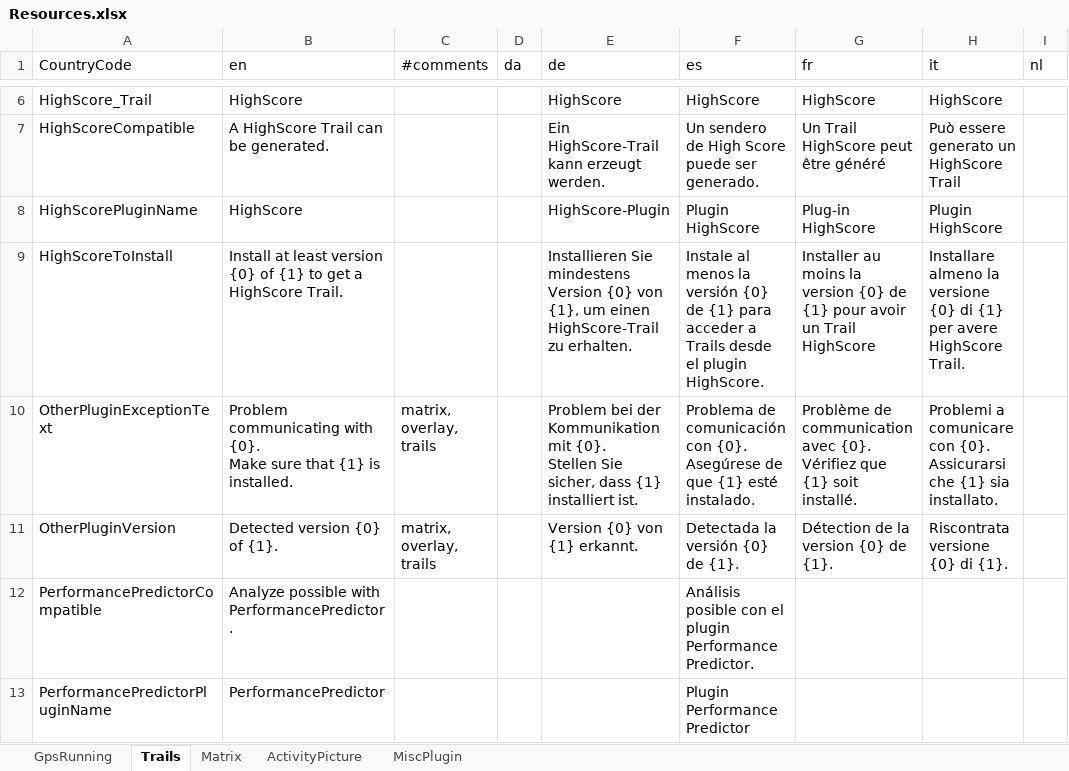
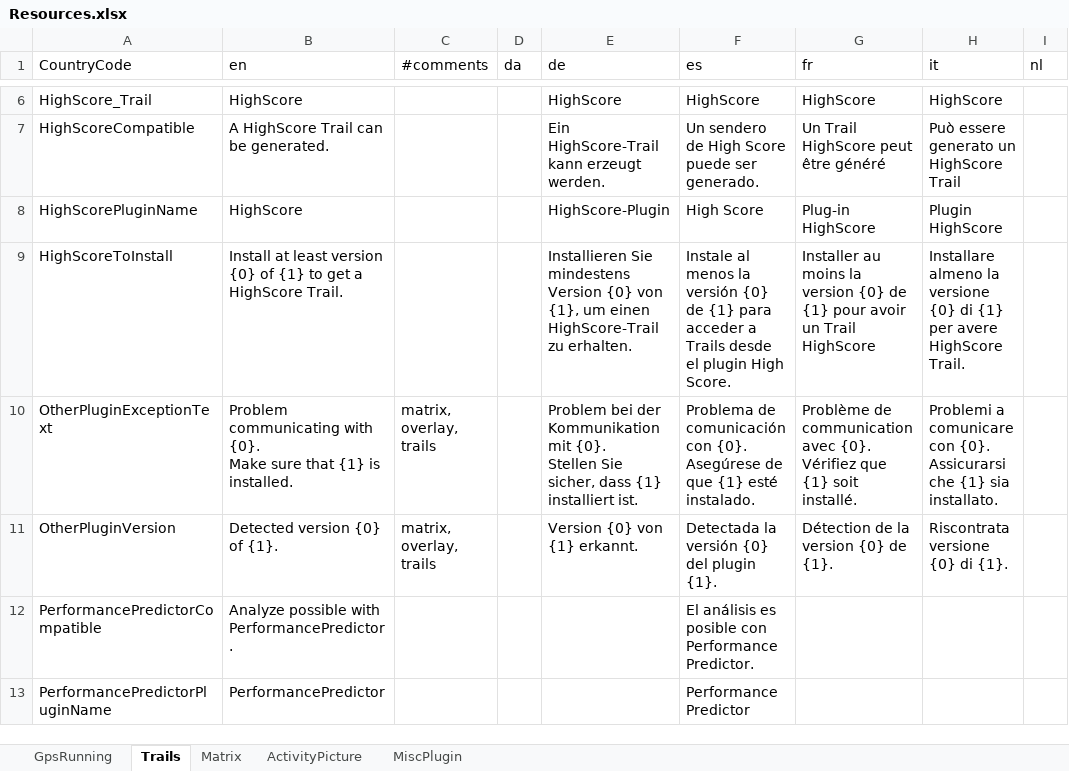
Before and after one commit to gerhardol/trails, an Excel workbook: Resources.xlsx, sheet Trails, drawn as a sheet; only a part is shown, gaps mark what is left out; values as stored, in another font and other column widths than the file's, no borders; charts and pictures and conditional formats not drawn; the diff covers the shown part only; the diff names each change by its address in the sheet, - before the commit and + after, or states it on an @@ line.

```diff
--- a/Resources.xlsx (sheet Trails)
+++ b/Resources.xlsx (sheet Trails)
-F8 (es): Plugin HighScore
+F8 (es): High Score
-F9 (es): …el plugin HighScore.
+F9 (es): …el plugin High Score.
-F11 (es): Detectada la versión {0} de {1}.
+F11 (es): Detectada la versión {0} del plugin {1}.
-F12 (es): Análisis posible con el plugin Performance Predictor.
+F12 (es): El análisis es posible con Performance Predictor.
-F13 (es): Plugin Performance Predictor
+F13 (es): Performance Predictor
```
Also changed, not shown: 3 added rows, 2 hidden or unhidden rows and 18 edited cells elsewhere in this sheet, sheet GpsRunning, hidden cells, 1 other file.
